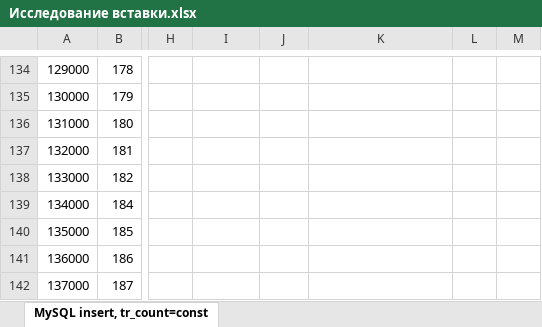
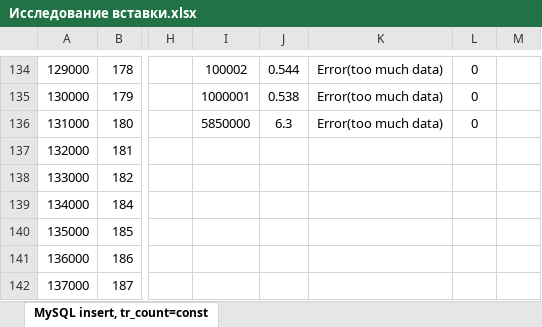
Before and after one commit to sallyruthstruik/NOSQL-project, an Excel workbook: Исследование вставки.xlsx, sheet MySQL insert, tr_count=const, drawn as a sheet; only a part is shown, gaps mark what is left out; values as stored, in another font and other column widths than the file's, no borders; charts and pictures not drawn; the diff covers the shown part only; the diff names each change by its address in the sheet, - before the commit and + after, or states it on an @@ line.

```diff
--- a/Исследование вставки.xlsx (sheet MySQL insert, tr_count=const)
+++ b/Исследование вставки.xlsx (sheet MySQL insert, tr_count=const)
-I134: (empty)
+I134: 100002
-J134: (empty)
+J134: 0.544
-K134:K136: (empty)
+K134:K136: Error(too much data)
-L134:L136: (empty)
+L134:L136: 0
-I135: (empty)
+I135: 1000001
-J135: (empty)
+J135: 0.538
-I136: (empty)
+I136: 5850000
-J136: (empty)
+J136: 6.3
```
Also changed, not shown: 19 edited cells, cell formats and merged cells elsewhere in this sheet, charts or pictures, 4 other files.
